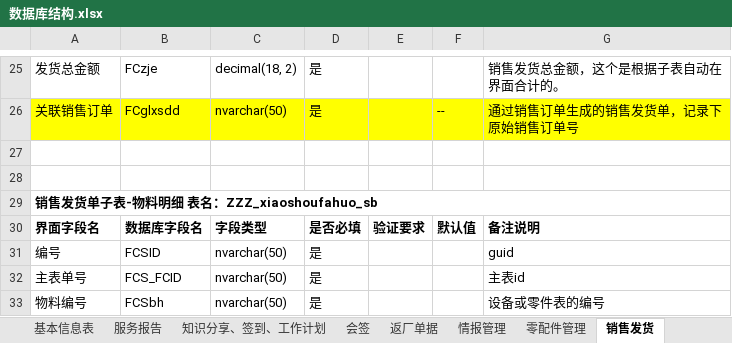
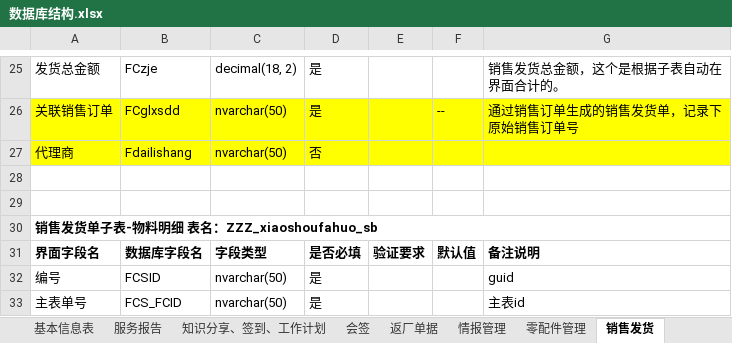
Before and after one commit to gotodk/shfw, an Excel workbook: 数据库结构.xlsx, sheet 销售发货, drawn as a sheet; only a part is shown, gaps mark what is left out; the shorter side is filled out with more unchanged rows; values as stored, in another font and other column widths than the file's, no borders; the diff names each change by its address in the sheet, - before the commit and + after, or states it on an @@ line.

```diff
--- a/数据库结构.xlsx (sheet 销售发货)
+++ b/数据库结构.xlsx (sheet 销售发货)
+row 27: 代理商 | Fdailishang | nvarchar(50) | 否
```
Also changed, not shown: 5 other files.
